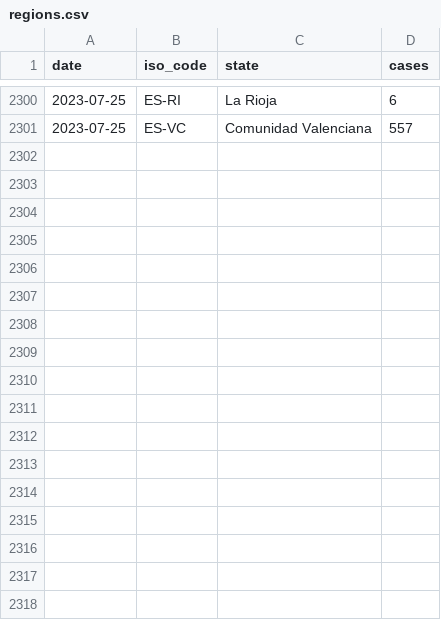
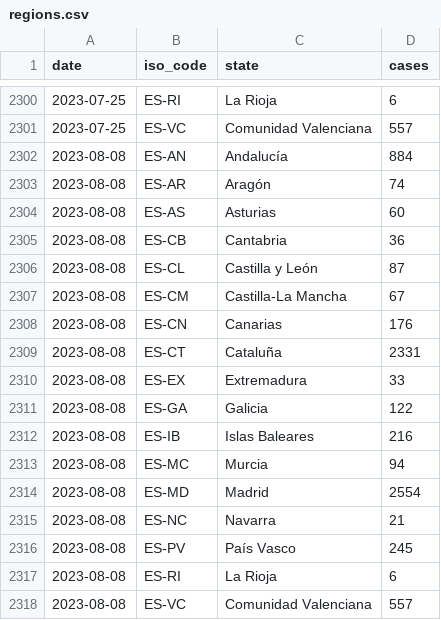
Before and after one commit to svavassori/monkeypox-spain, a CSV file: data/regions.csv, drawn as a sheet; only a part is shown, gaps mark what is left out.

```diff
--- a/data/regions.csv
+++ b/data/regions.csv
@@ -2301 +2301,18 @@ date,iso_code,state,cases
 2023-07-25,ES-VC,Comunidad Valenciana,557
+2023-08-08,ES-AN,Andalucía,884
+2023-08-08,ES-AR,Aragón,74
+2023-08-08,ES-AS,Asturias,60
+2023-08-08,ES-CB,Cantabria,36
+2023-08-08,ES-CL,Castilla y León,87
+2023-08-08,ES-CM,Castilla-La Mancha,67
+2023-08-08,ES-CN,Canarias,176
+2023-08-08,ES-CT,Cataluña,2331
+2023-08-08,ES-EX,Extremadura,33
+2023-08-08,ES-GA,Galicia,122
+2023-08-08,ES-IB,Islas Baleares,216
+2023-08-08,ES-MC,Murcia,94
+2023-08-08,ES-MD,Madrid,2554
+2023-08-08,ES-NC,Navarra,21
+2023-08-08,ES-PV,País Vasco,245
+2023-08-08,ES-RI,La Rioja,6
+2023-08-08,ES-VC,Comunidad Valenciana,557
```
Also changed, not shown: data/spain.csv, 4 other files.
